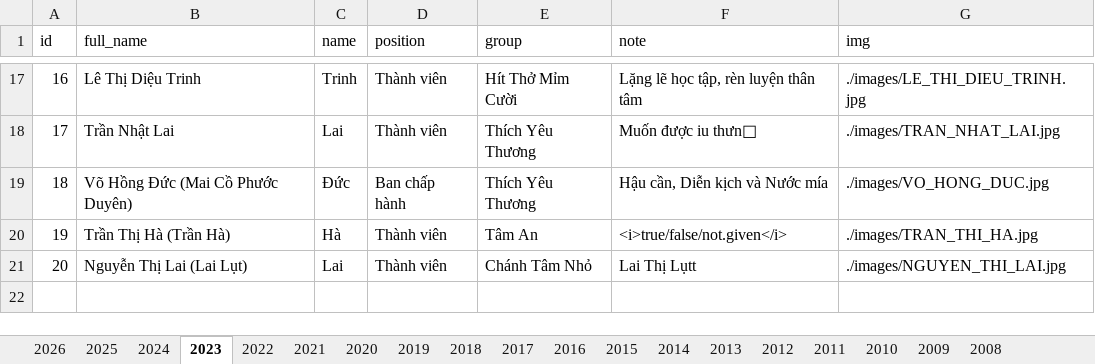
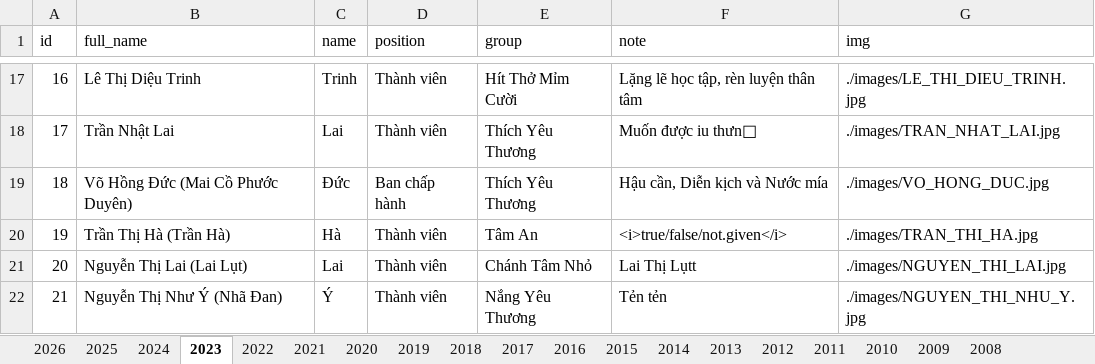
Before and after one commit to bantruyenthongchanhtam/hoc-chung-chanh-tam, an Excel workbook: data/DATA.xlsx, sheet 2023, drawn as a sheet; only a part is shown, gaps mark what is left out; values as stored, in another font and other column widths than the file's, no borders; the diff names each change by its address in the sheet, - before the commit and + after, or states it on an @@ line.

```diff
--- a/data/DATA.xlsx (sheet 2023)
+++ b/data/DATA.xlsx (sheet 2023)
+row 22: 21 | Nguyễn Thị Như Ý (Nhã Đan) | Ý | Thành viên | Nắng Yêu Thương | Tẻn tẻn | ./images/NGUYEN_THI_NHU_Y.jpg
```
Also changed, not shown: sheet 2026, sheet 2025, sheet 2018, sheet 2024, 7 other files.
